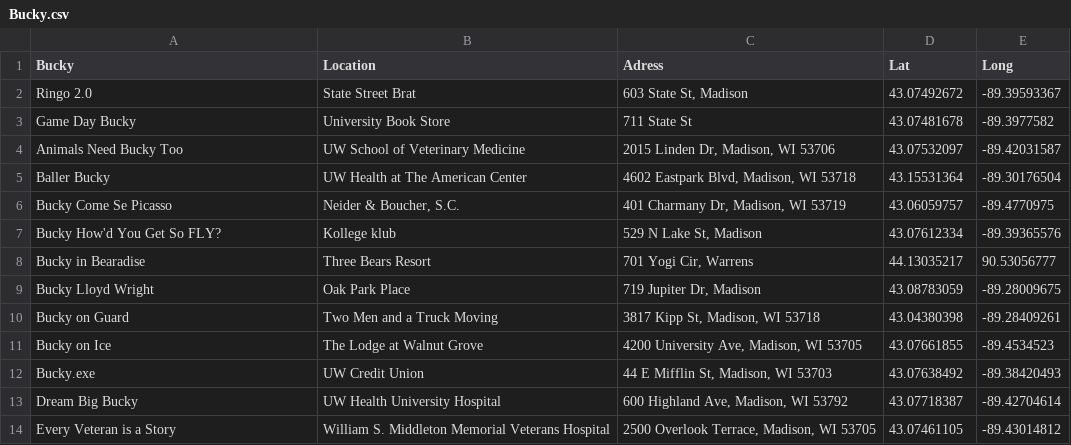
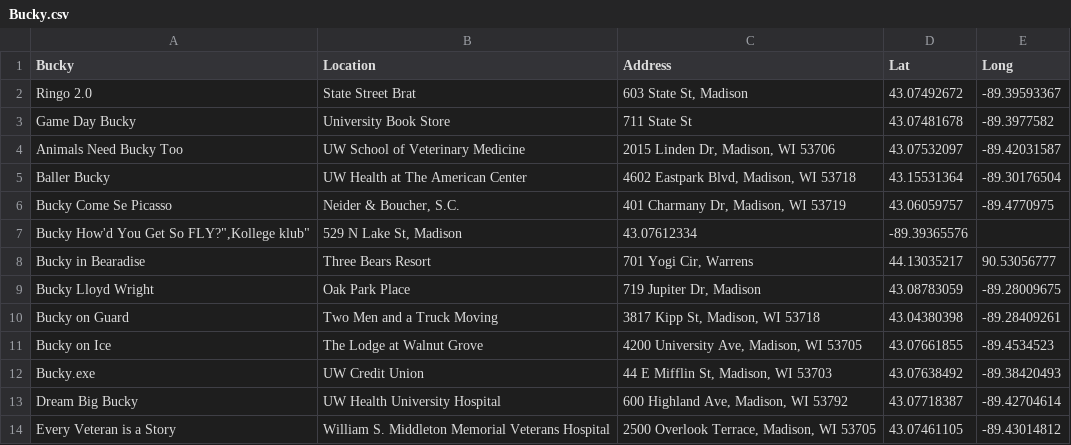
Before and after one commit to Xxenia1/gobadger, a CSV file: Bucky.csv, drawn as a sheet; only a part is shown; removed rows and columns are numbered as before the commit, all else as after; the diff names each change by its address in the sheet, - before the commit and + after, or states it on an @@ line.

```diff
--- a/Bucky.csv
+++ b/Bucky.csv
-C1: Adress
+C1: Address
-row 7: Bucky How'd You Get So FLY? | Kollege klub | 529 N Lake St, Madison | 43.07612334 | -89.39365576
+row 7: Bucky How'd You Get So FLY?",Kollege klub" | 529 N Lake St, Madison | 43.07612334 | -89.39365576
```
Also changed, not shown: 1 other file.
